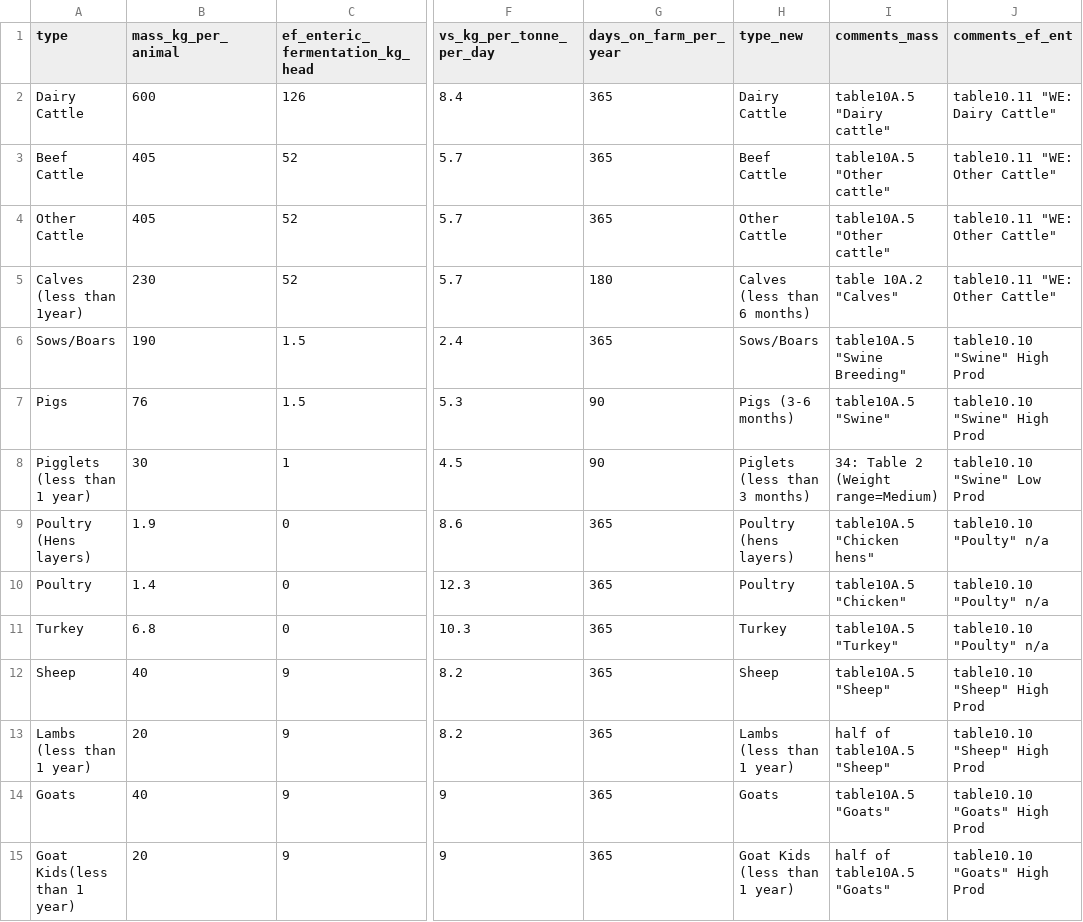
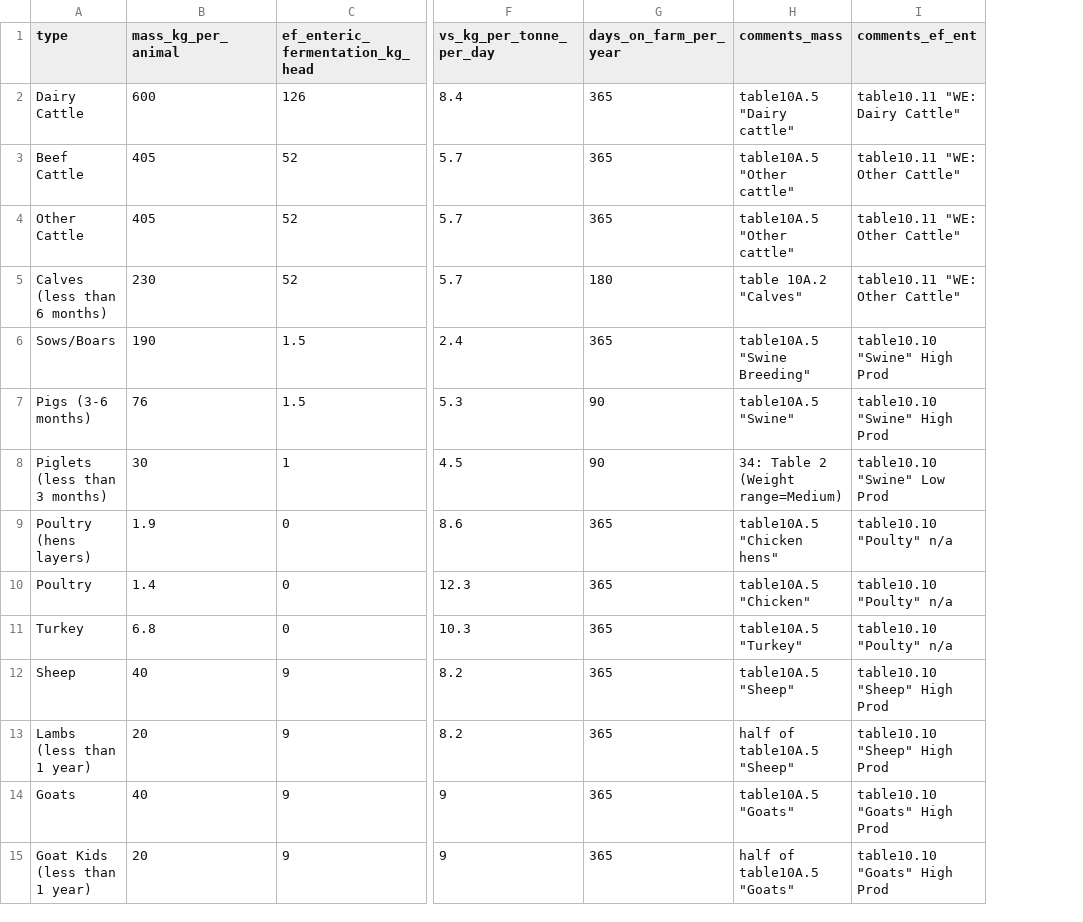
Before and after one commit to climatefarmers/farm-carbon-model-R, a CSV file: data/animal_factors.csv, drawn as a sheet; only a part is shown, gaps mark what is left out; the diff names each change by its address in the sheet, - before the commit and + after, or states it on an @@ line.

```diff
--- a/data/animal_factors.csv
+++ b/data/animal_factors.csv
-column H (type_new), rows 2-15: Dairy Cattle | Beef Cattle | Other Cattle | Calves (less than 6 months) | Sows/Boars | Pigs (3-6 months) | Piglets (less than 3 months) | Poultry (hens layers) | Poultry | Turkey | Sheep | Lambs (less than 1 year) | Goats | Goat Kids (less than 1 year)
-A5 (type): Calves (less than 1year)
+A5 (type): Calves (less than 6 months)
-A7 (type): Pigs
+A7 (type): Pigs (3-6 months)
-A8 (type): Pigglets (less than 1 year)
+A8 (type): Piglets (less than 3 months)
-A9 (type): Poultry (Hens layers)
+A9 (type): Poultry (hens layers)
-A15 (type): Goat Kids(less than 1 year)
+A15 (type): Goat Kids (less than 1 year)
```
Also changed, not shown: 2 other files.
